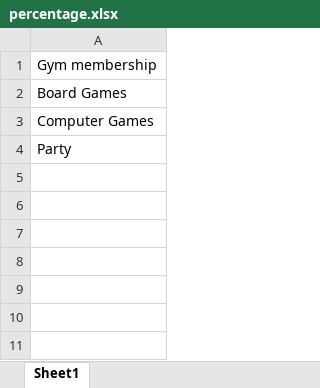
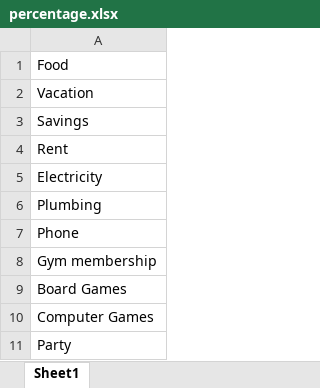
Before and after one commit to JacklineMM/Expenses_calculation, an Excel workbook: percentage.xlsx, sheet Sheet1, drawn as a sheet; values as stored, in another font and other column widths than the file's, no borders; the diff names each change by its address in the sheet, - before the commit and + after, or states it on an @@ line.

```diff
--- a/percentage.xlsx (sheet Sheet1)
+++ b/percentage.xlsx (sheet Sheet1)
+row 1: Food
+row 2: Vacation
+row 3: Savings
+row 4: Rent
+row 5: Electricity
+row 6: Plumbing
+row 7: Phone
```
Also changed, not shown: 1 other file.
